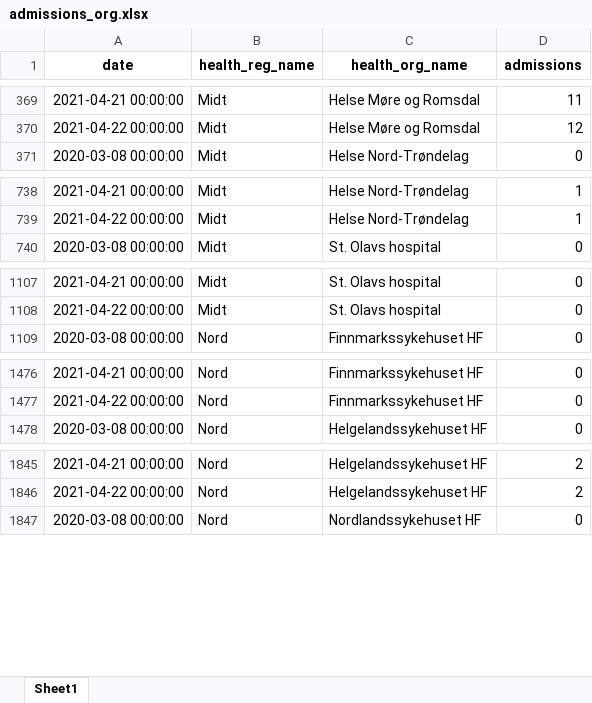
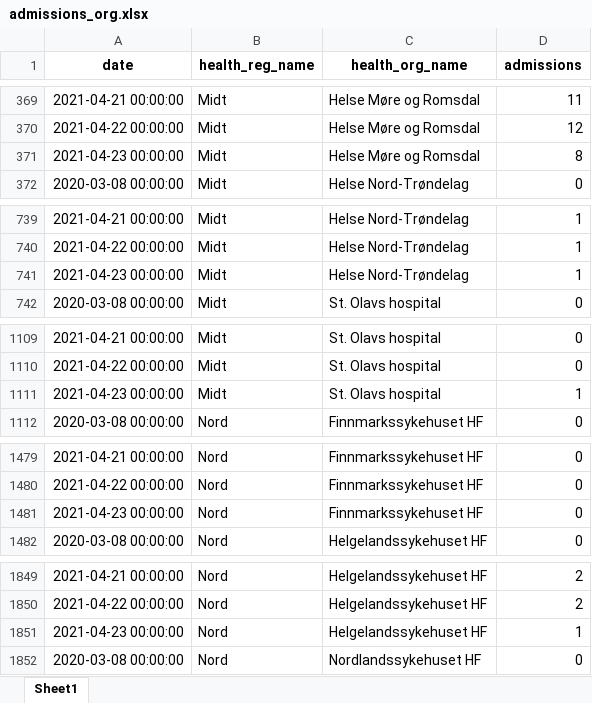
Before and after one commit to frefrik/covid19-nor-admissions, an Excel workbook: data/admissions_org.xlsx, sheet Sheet1, drawn as a sheet; only a part is shown, gaps mark what is left out; values as stored, in another font and other column widths than the file's, no borders; the diff covers the shown part only; the diff names each change by its address in the sheet, - before the commit and + after, or states it on an @@ line.

```diff
--- a/data/admissions_org.xlsx (sheet Sheet1)
+++ b/data/admissions_org.xlsx (sheet Sheet1)
+row 371: 2021-04-23 00:00:00 | Midt | Helse Møre og Romsdal | 8
+row 741: 2021-04-23 00:00:00 | Midt | Helse Nord-Trøndelag | 1
+row 1111: 2021-04-23 00:00:00 | Midt | St. Olavs hospital | 1
+row 1481: 2021-04-23 00:00:00 | Nord | Finnmarkssykehuset HF | 0
+row 1851: 2021-04-23 00:00:00 | Nord | Helgelandssykehuset HF | 1
```
Also changed, not shown: 16 added rows elsewhere in this sheet, data/admissions_nat.xlsx, data/admissions_reg.xlsx, 3 other files.
